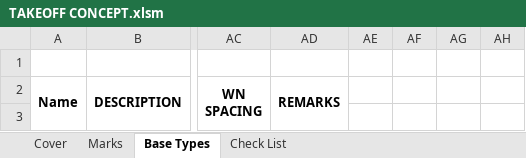
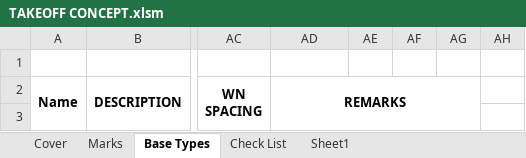
Before and after one commit to NMBS-FALLON/DESign, an Excel workbook: DESign_Sales_Excel_Add-in/DESign_Sales_Excel_Add-in/Resources/TAKEOFF CONCEPT.xlsm, sheet Base Types, drawn as a sheet; only a part is shown, gaps mark what is left out; values as stored, in another font and other column widths than the file's, no borders; the diff names each change by its address in the sheet, - before the commit and + after, or states it on an @@ line.

```diff
--- a/DESign_Sales_Excel_Add-in/DESign_Sales_Excel_Add-in/Resources/TAKEOFF CONCEPT.xlsm (sheet Base Types)
+++ b/DESign_Sales_Excel_Add-in/DESign_Sales_Excel_Add-in/Resources/TAKEOFF CONCEPT.xlsm (sheet Base Types)
+sheet tab: Sheet1
-AD2:AD3 merged
+AD2:AG3 merged
```
Also changed, not shown: hidden cells, 3 other files.
